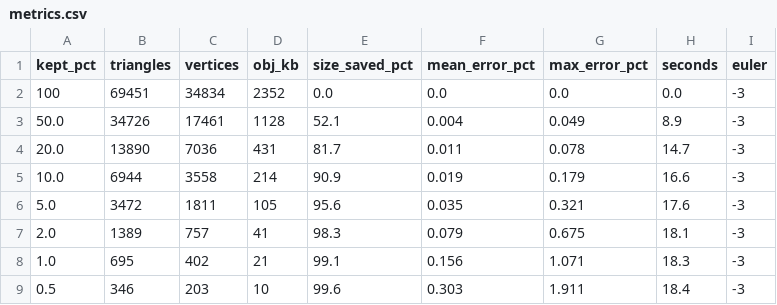
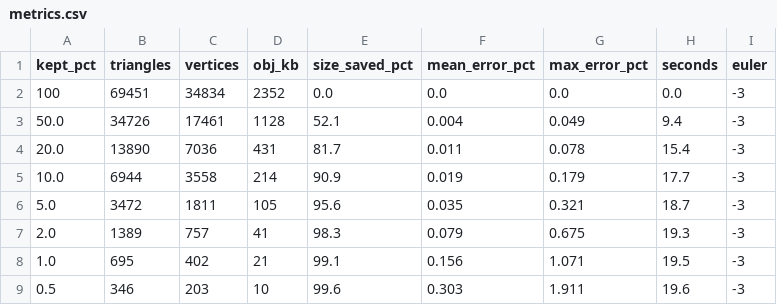
Before and after one commit to Daksha1611/meshkit, a CSV file: results/01_bunny_lod/metrics.csv, drawn as a sheet.

```diff
--- a/results/01_bunny_lod/metrics.csv
+++ b/results/01_bunny_lod/metrics.csv
@@ -2,8 +2,8 @@ kept_pct,triangles,vertices,obj_kb,size_saved_pct,mean_error_pct,max_error_pct,s
 100,69451,34834,2352,0.0,0.0,0.0,0.0,-3
-50.0,34726,17461,1128,52.1,0.004,0.049,8.9,-3
-20.0,13890,7036,431,81.7,0.011,0.078,14.7,-3
-10.0,6944,3558,214,90.9,0.019,0.179,16.6,-3
-5.0,3472,1811,105,95.6,0.035,0.321,17.6,-3
-2.0,1389,757,41,98.3,0.079,0.675,18.1,-3
-1.0,695,402,21,99.1,0.156,1.071,18.3,-3
-0.5,346,203,10,99.6,0.303,1.911,18.4,-3
+50.0,34726,17461,1128,52.1,0.004,0.049,9.4,-3
+20.0,13890,7036,431,81.7,0.011,0.078,15.4,-3
+10.0,6944,3558,214,90.9,0.019,0.179,17.7,-3
+5.0,3472,1811,105,95.6,0.035,0.321,18.7,-3
+2.0,1389,757,41,98.3,0.079,0.675,19.3,-3
+1.0,695,402,21,99.1,0.156,1.071,19.5,-3
+0.5,346,203,10,99.6,0.303,1.911,19.6,-3
```
Also changed, not shown: results/02_more_models/metrics.csv, results/07_ablations/ablations.csv, 7 other files.
